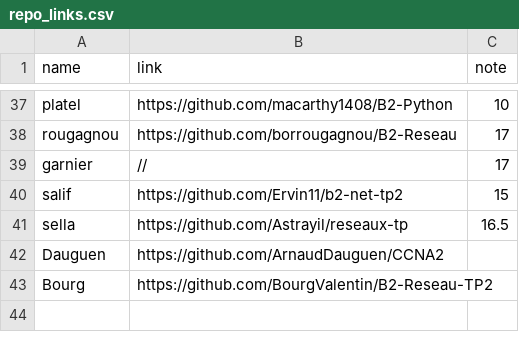
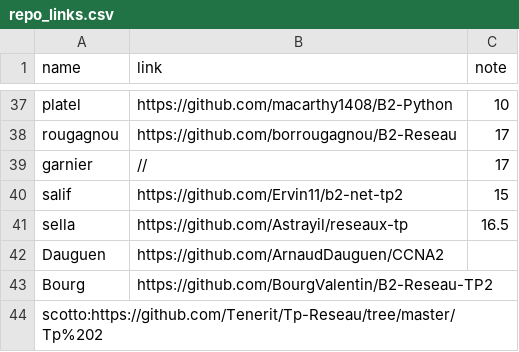
Before and after one commit to antoine33520/B2-Reseau-2018, a CSV file: tp/2/repo_links.csv, drawn as a sheet; only a part is shown, gaps mark what is left out; the diff names each change by its address in the sheet, - before the commit and + after, or states it on an @@ line.

Commit message:
add scotto

```diff
--- a/tp/2/repo_links.csv
+++ b/tp/2/repo_links.csv
+row 44: scotto:https://github.com/Tenerit/Tp-Reseau/tree/master/Tp%202
```
